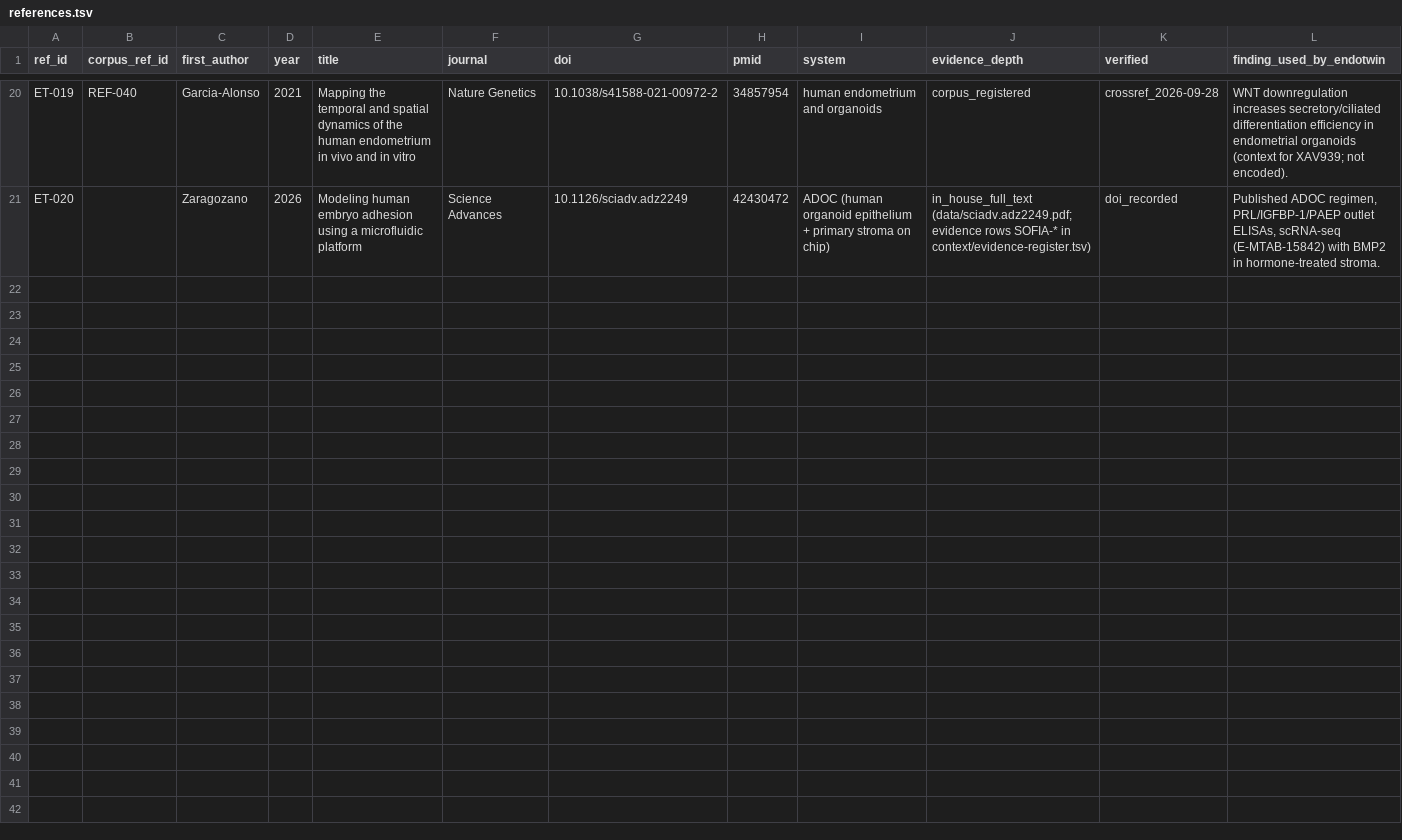
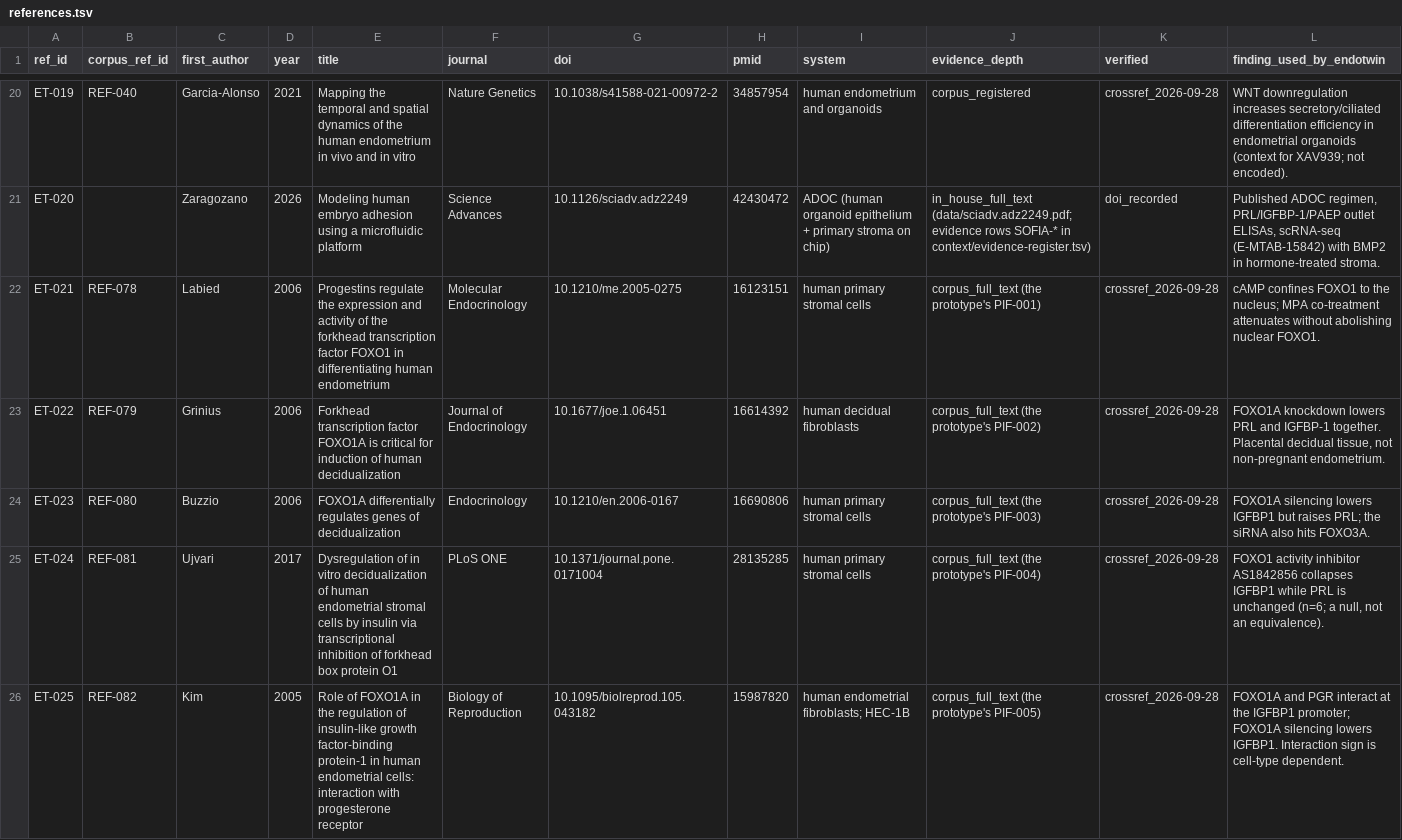
Before and after one commit to FCS-BioIT/ENDO-TWIN_prototype, a TSV file: endotwin/evidence/references.tsv, drawn as a sheet; only a part is shown, gaps mark what is left out; the diff covers the shown part only.

Commit message:
FOXO1, IRF4 and Cooke references

```diff
--- a/endotwin/evidence/references.tsv
+++ b/endotwin/evidence/references.tsv
@@ -21 +21,6 @@ ET-019	REF-040	Garcia-Alonso	2021	Mapping the temporal and spatial dynamics of t
 ET-020		Zaragozano	2026	Modeling human embryo adhesion using a microfluidic platform	Science Advances	10.1126/sciadv.adz2249	42430472	ADOC (human organoid epithelium + primary stroma on chip)	in_house_full_text (data/sciadv.adz2249.pdf; evidence rows SOFIA-* in context/evidence-register.tsv)	doi_recorded	Published ADOC regimen, PRL/IGFBP-1/PAEP outlet ELISAs, scRNA-seq (E-MTAB-15842) with BMP2 in hormone-treated stroma.
+ET-021	REF-078	Labied	2006	Progestins regulate the expression and activity of the forkhead transcription factor FOXO1 in differentiating human endometrium	Molecular Endocrinology	10.1210/me.2005-0275	16123151	human primary stromal cells	corpus_full_text (the prototype's PIF-001)	crossref_2026-09-28	cAMP confines FOXO1 to the nucleus; MPA co-treatment attenuates without abolishing nuclear FOXO1.
+ET-022	REF-079	Grinius	2006	Forkhead transcription factor FOXO1A is critical for induction of human decidualization	Journal of Endocrinology	10.1677/joe.1.06451	16614392	human decidual fibroblasts	corpus_full_text (the prototype's PIF-002)	crossref_2026-09-28	FOXO1A knockdown lowers PRL and IGFBP-1 together. Placental decidual tissue, not non-pregnant endometrium.
+ET-023	REF-080	Buzzio	2006	FOXO1A differentially regulates genes of decidualization	Endocrinology	10.1210/en.2006-0167	16690806	human primary stromal cells	corpus_full_text (the prototype's PIF-003)	crossref_2026-09-28	FOXO1A silencing lowers IGFBP1 but raises PRL; the siRNA also hits FOXO3A.
+ET-024	REF-081	Ujvari	2017	Dysregulation of in vitro decidualization of human endometrial stromal cells by insulin via transcriptional inhibition of forkhead box protein O1	PLoS ONE	10.1371/journal.pone.0171004	28135285	human primary stromal cells	corpus_full_text (the prototype's PIF-004)	crossref_2026-09-28	FOXO1 activity inhibitor AS1842856 collapses IGFBP1 while PRL is unchanged (n=6; a null, not an equivalence).
+ET-025	REF-082	Kim	2005	Role of FOXO1A in the regulation of insulin-like growth factor-binding protein-1 in human endometrial cells: interaction with progesterone receptor	Biology of Reproduction	10.1095/biolreprod.105.043182	15987820	human endometrial fibroblasts; HEC-1B	corpus_full_text (the prototype's PIF-005)	crossref_2026-09-28	FOXO1A and PGR interact at the IGFBP1 promoter; FOXO1A silencing lowers IGFBP1. Interaction sign is cell-type dependent.
```
Also changed, not shown: 4 added rows elsewhere in this file.
